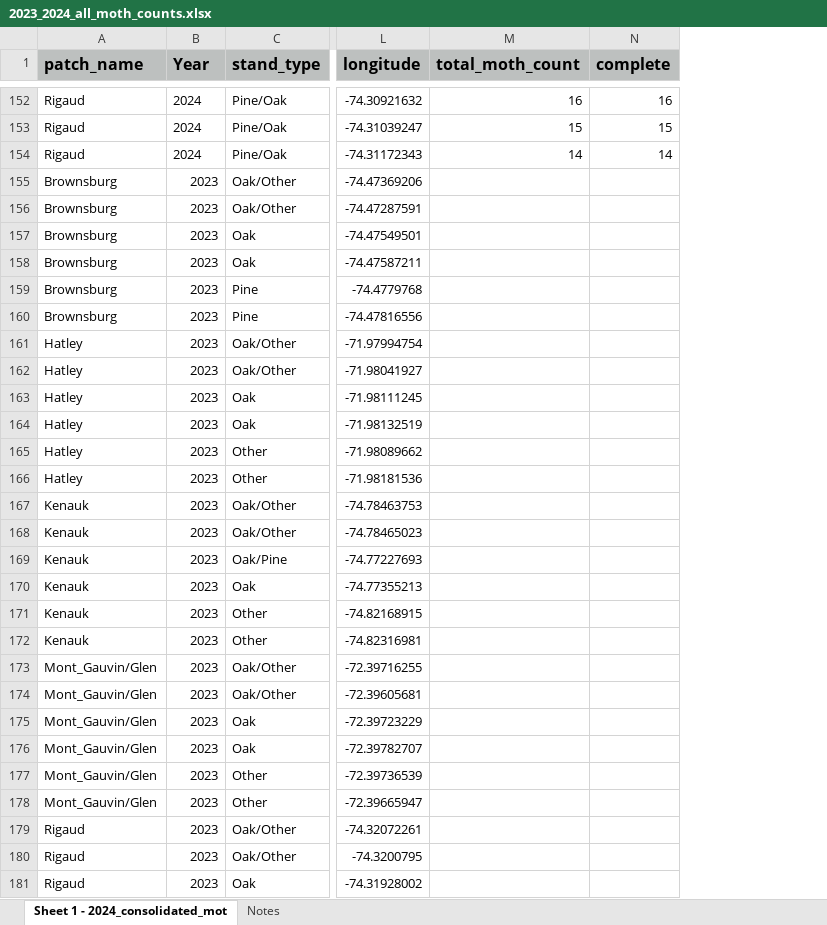
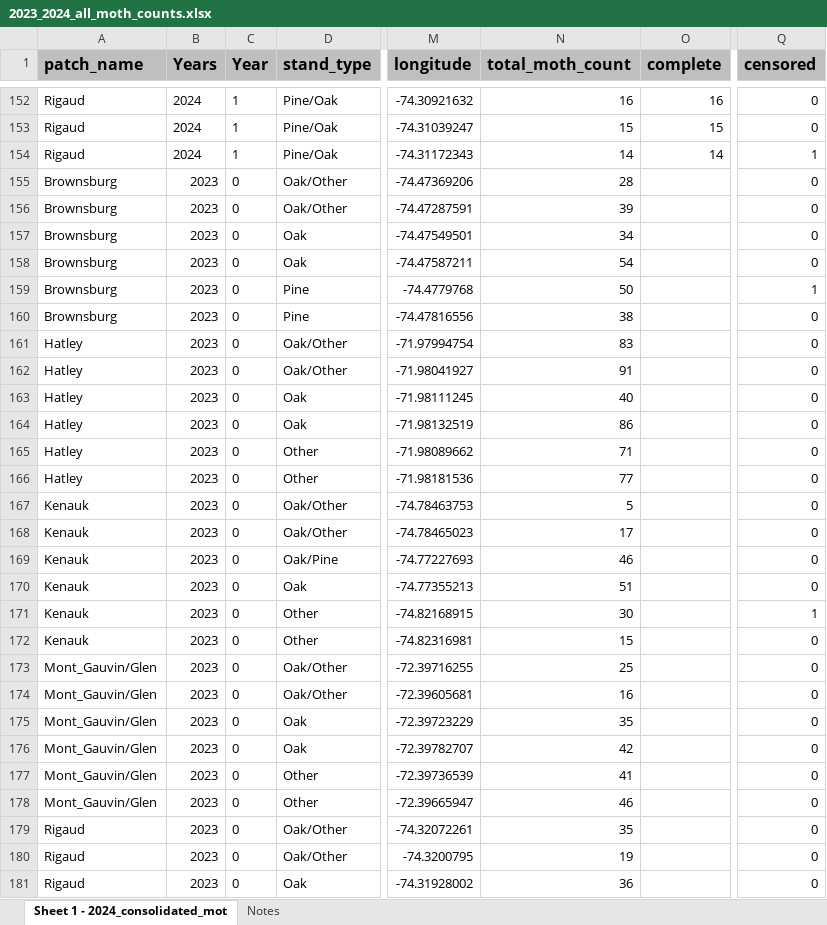
Before and after one commit to ndavidai/Pheromone_trap_code, an Excel workbook: Input/2023_2024_all_moth_counts.xlsx, sheet Sheet 1 - 2024_consolidated_mot, drawn as a sheet; only a part is shown, gaps mark what is left out; values as stored, in another font and other column widths than the file's, no borders; addresses are those after the commit; the diff covers the shown part only; the diff names each change by its address in the sheet, - before the commit and + after, or states it on an @@ line.

Commit message:
processing Censored Data w Bayesian stats

```diff
--- a/Input/2023_2024_all_moth_counts.xlsx (sheet Sheet 1 - 2024_consolidated_mot)
+++ b/Input/2023_2024_all_moth_counts.xlsx (sheet Sheet 1 - 2024_consolidated_mot)
+column C (Year), rows 152-181: 1 | 1 | 1 | 0 | 0 | 0 | 0 | 0 | 0 | 0 | 0 | 0 | 0 | 0 | 0 | 0 | 0 | 0 | 0 | 0 | 0 | 0 | 0 | 0 | 0 | 0 | 0 | 0 | 0 | 0
+column Q (censored), rows 152-181: 0 | 0 | 1 | 0 | 0 | 0 | 0 | 1 | 0 | 0 | 0 | 0 | 0 | 0 | 0 | 0 | 0 | 0 | 0 | 1 | 0 | 0 | 0 | 0 | 0 | 0 | 0 | 0 | 0 | 0
-B1: Year
+B1: Years
-N155 (total_moth_count): (empty)
+N155 (total_moth_count): 28
-N156 (total_moth_count): (empty)
+N156 (total_moth_count): 39
-N157 (total_moth_count): (empty)
+N157 (total_moth_count): 34
-N158 (total_moth_count): (empty)
+N158 (total_moth_count): 54
-N159 (total_moth_count): (empty)
+N159 (total_moth_count): 50
-N160 (total_moth_count): (empty)
+N160 (total_moth_count): 38
-N161 (total_moth_count): (empty)
+N161 (total_moth_count): 83
-N162 (total_moth_count): (empty)
+N162 (total_moth_count): 91
-N163 (total_moth_count): (empty)
+N163 (total_moth_count): 40
-N164 (total_moth_count): (empty)
+N164 (total_moth_count): 86
-N165 (total_moth_count): (empty)
+N165 (total_moth_count): 71
-N166 (total_moth_count): (empty)
+N166 (total_moth_count): 77
-N167 (total_moth_count): (empty)
+N167 (total_moth_count): 5
-N168 (total_moth_count): (empty)
+N168 (total_moth_count): 17
-N169 (total_moth_count): (empty)
+N169 (total_moth_count): 46
-N170 (total_moth_count): (empty)
+N170 (total_moth_count): 51
-N171 (total_moth_count): (empty)
+N171 (total_moth_count): 30
-N172 (total_moth_count): (empty)
+N172 (total_moth_count): 15
-N173 (total_moth_count): (empty)
+N173 (total_moth_count): 25
-N174 (total_moth_count): (empty)
+N174 (total_moth_count): 16
-N175 (total_moth_count): (empty)
+N175 (total_moth_count): 35
-N176 (total_moth_count): (empty)
+N176 (total_moth_count): 42
-N177 (total_moth_count): (empty)
+N177 (total_moth_count): 41
-N178 (total_moth_count): (empty)
+N178 (total_moth_count): 46
-N179 (total_moth_count): (empty)
+N179 (total_moth_count): 35
-N180 (total_moth_count): (empty)
+N180 (total_moth_count): 19
-N181 (total_moth_count): (empty)
+N181 (total_moth_count): 36
```
Also changed, not shown: 78 edited cells elsewhere in this sheet, sheet Notes, charts or pictures, Input/2023_trap_moth_counts9.xlsx, Input/Moth_count_data_2024.xlsx, 8 other files.
